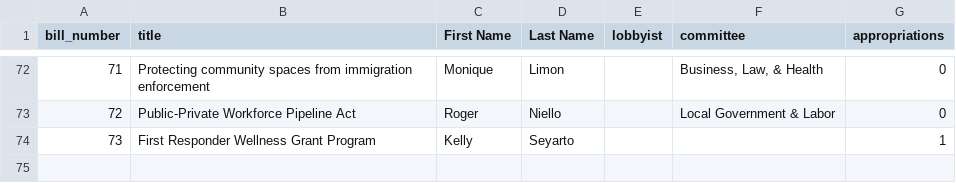
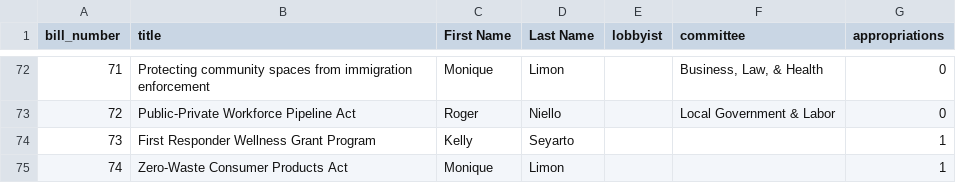
Before and after one commit to nrbrouwer/ca_senate_sim, a CSV file: files/csvs/bill_list.csv, drawn as a sheet; only a part is shown, gaps mark what is left out.

Commit message:
adding limon bill and fixing lobby letters tab

```diff
--- a/files/csvs/bill_list.csv
+++ b/files/csvs/bill_list.csv
@@ -74 +74,2 @@
 73,First Responder Wellness Grant Program,Kelly,Seyarto,,,1
+74,Zero-Waste Consumer Products Act,Monique,Limon,,,1
```
Also changed, not shown: 3 other files.
